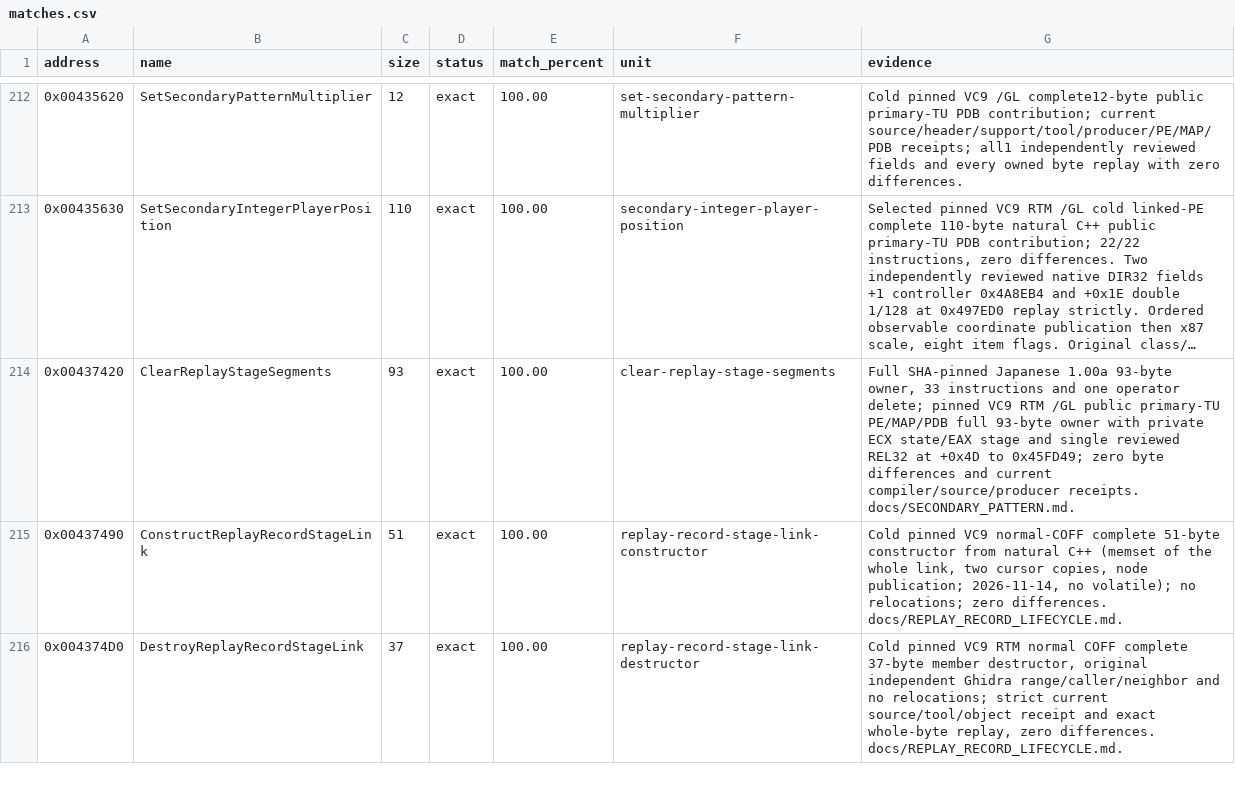
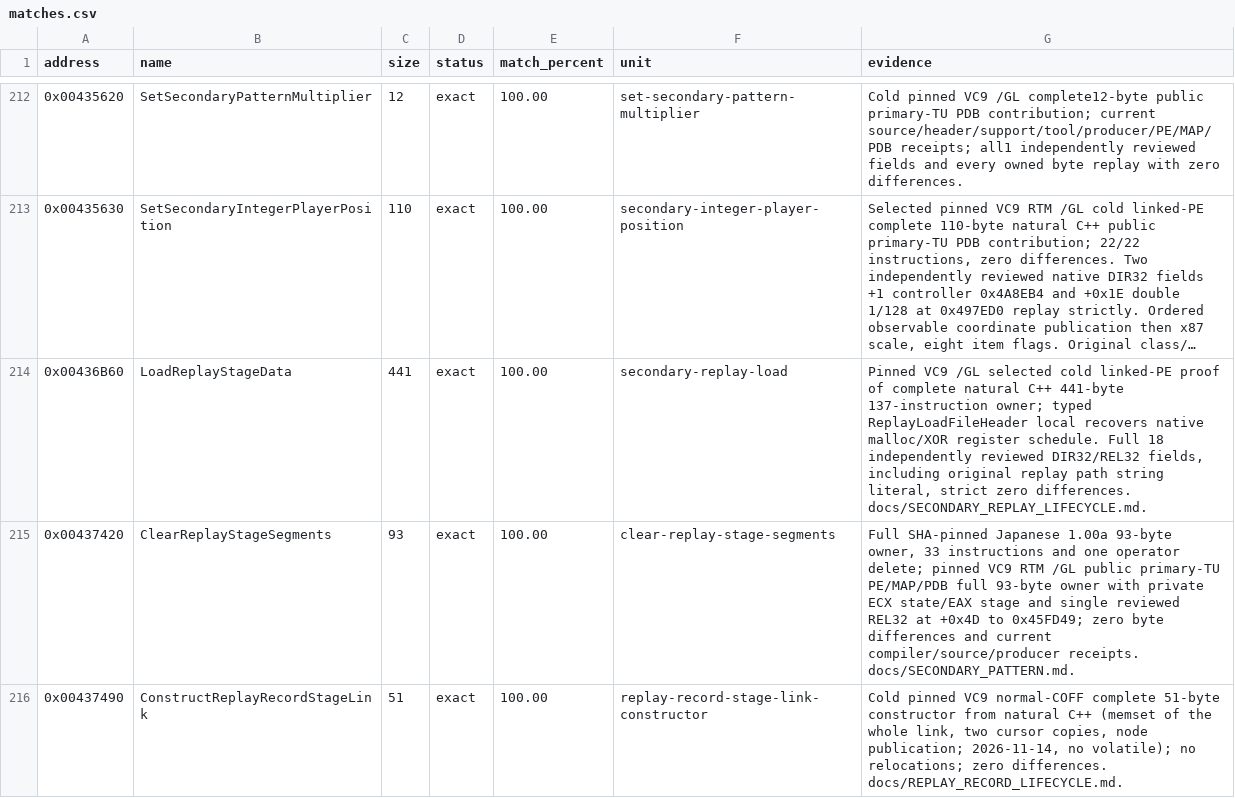
Before and after one commit to N0zoM1z0/th11, a CSV file: config/matches.csv, drawn as a sheet; only a part is shown, gaps mark what is left out; the shorter side is filled out with more unchanged rows; long unchanged cells end in …; the diff names each change by its address in the sheet, - before the commit and + after, or states it on an @@ line.

Commit message:
gpt-web: restore exact 441-byte replay loader register flow

```diff
--- a/config/matches.csv
+++ b/config/matches.csv
+row 214: 0x00436B60 | LoadReplayStageData | 441 | exact | 100.00 | secondary-replay-load | Pinned VC9 /GL selected cold linked-PE proof of complete natural C++ 441-byte 137-instruction owner; typed ReplayLoadFileHeader local recovers native malloc/XOR register schedule. Full 18 independently reviewed DIR32/REL32 fields, including original replay path string literal, strict zero differences. docs/SECONDARY_REPLAY_LIFECYCLE.md.
```
Also changed, not shown: 6 other files.
